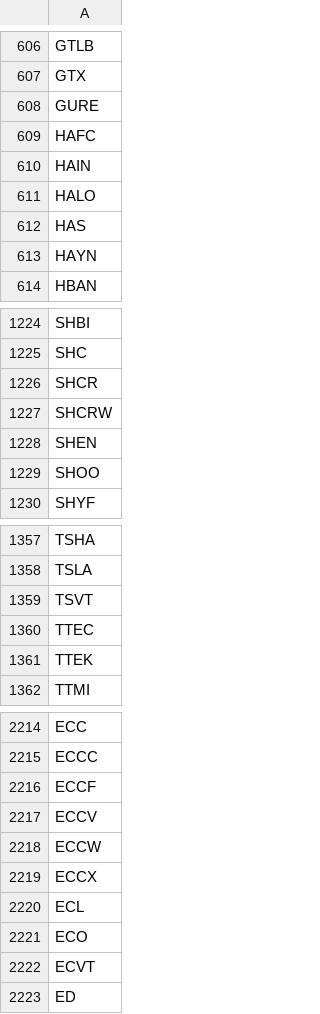
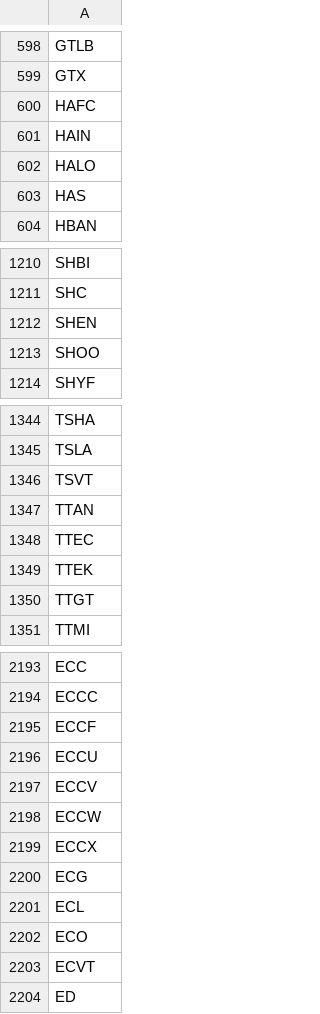
Before and after one commit to lesterholsterr/stockle, a CSV file: backend/scripts/universe.csv, drawn as a sheet; only a part is shown, gaps mark what is left out; the diff covers the shown part only.

```diff
--- a/backend/scripts/universe.csv
+++ b/backend/scripts/universe.csv
@@ -607,3 +599,2 @@ GTLB
 GTX
-GURE
 HAFC
@@ -612,3 +603,2 @@ HALO
 HAS
-HAYN
 HBAN
@@ -1225,4 +1211,2 @@ SHBI
 SHC
-SHCR
-SHCRW
 SHEN
@@ -1359,4 +1346,6 @@ TSLA
 TSVT
+TTAN
 TTEC
 TTEK
+TTGT
 TTMI
@@ -2216,2 +2195,3 @@ ECCC
 ECCF
+ECCU
 ECCV
@@ -2219,2 +2199,3 @@ ECCW
 ECCX
+ECG
 ECL
```
Also changed, not shown: 32 added rows, 74 removed rows, 6 moved rows and 3 edited cells elsewhere in this file, 24 other files.
